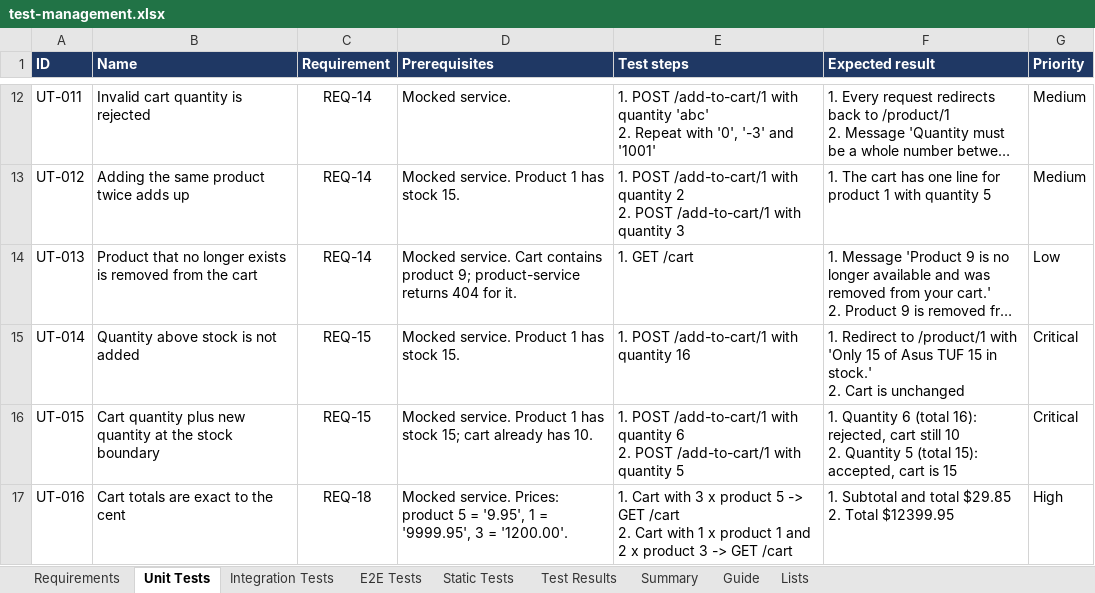
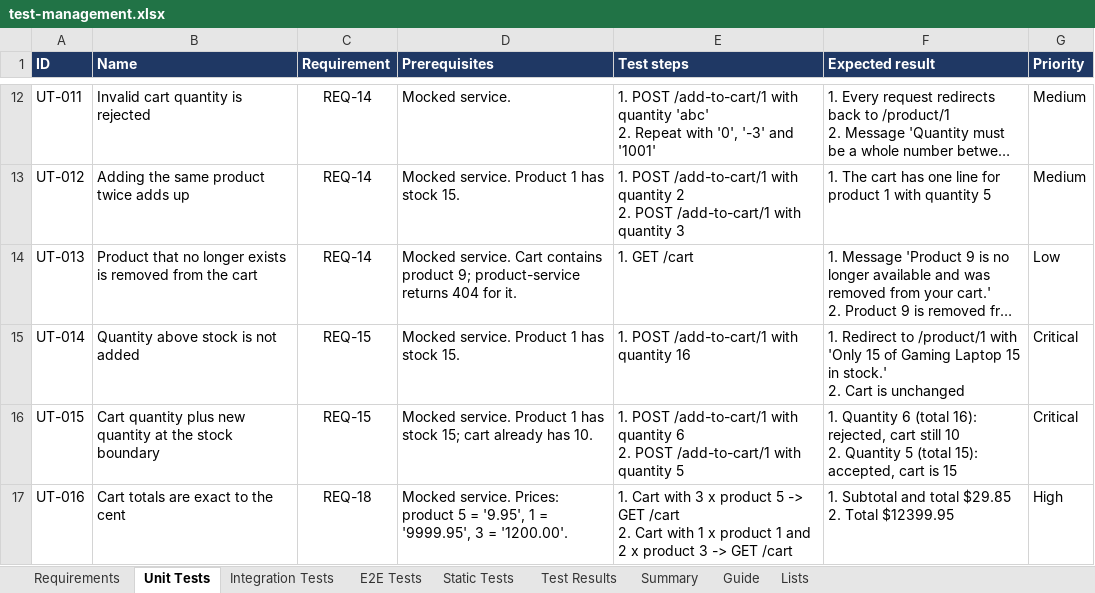
Before and after one commit to Jsambok11/webshop-test-automation, an Excel workbook: docs/v1.2/test-management.xlsx, sheet Unit Tests, drawn as a sheet; only a part is shown, gaps mark what is left out; long unchanged cells end in …; values as stored, in another font and other column widths than the file's, no borders; conditional formats not drawn; the diff names each change by its address in the sheet, - before the commit and + after, or states it on an @@ line.

```diff
--- a/docs/v1.2/test-management.xlsx (sheet Unit Tests)
+++ b/docs/v1.2/test-management.xlsx (sheet Unit Tests)
-F15 (Expected result): …15 of Asus TUF 15 in…
+F15 (Expected result): …15 of Gaming Laptop 15 in…
```
Also changed, not shown: sheet E2E Tests, sheet Static Tests, sheet Requirements, 23 other files.
